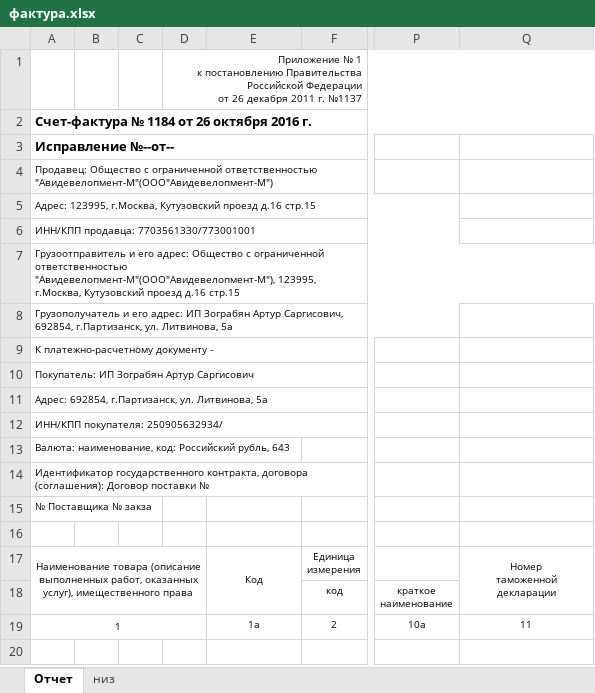
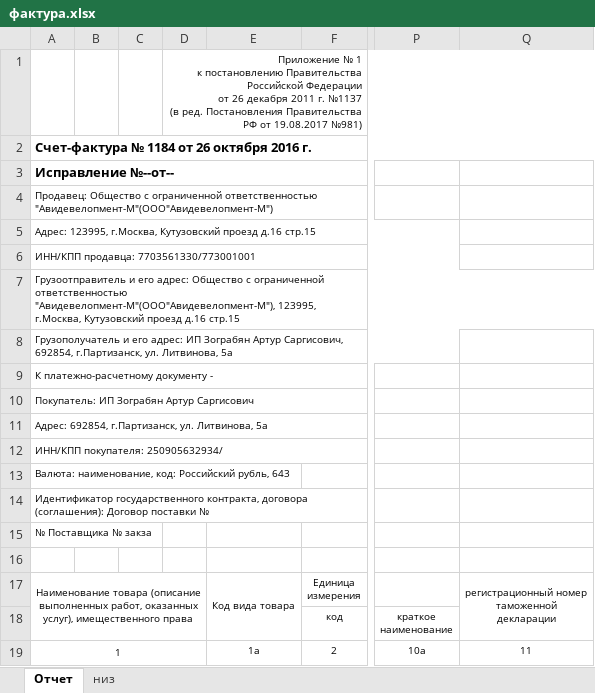
Before and after one commit to Meller008/CRM-Avi, an Excel workbook: templates/order/фактура.xlsx, sheet Отчет, drawn as a sheet; only a part is shown, gaps mark what is left out; values as stored, in another font and other column widths than the file's, no borders; ↵ is a line break in a cell; the diff names each change by its address in the sheet, - before the commit and + after, or states it on an @@ line.

```diff
--- a/templates/order/фактура.xlsx (sheet Отчет)
+++ b/templates/order/фактура.xlsx (sheet Отчет)
-D1: …г. №1137
+D1: …г. №1137 ↵ (в ред. Постановления Правительства РФ от 19.08.2017 №981)
-E17: Код
+E17: Код вида товара
-Q17: Номер ↵ таможенной ↵ декларации
+Q17: регистрационный номер ↵ таможенной ↵ декларации
```
Also changed, not shown: sheet низ.
